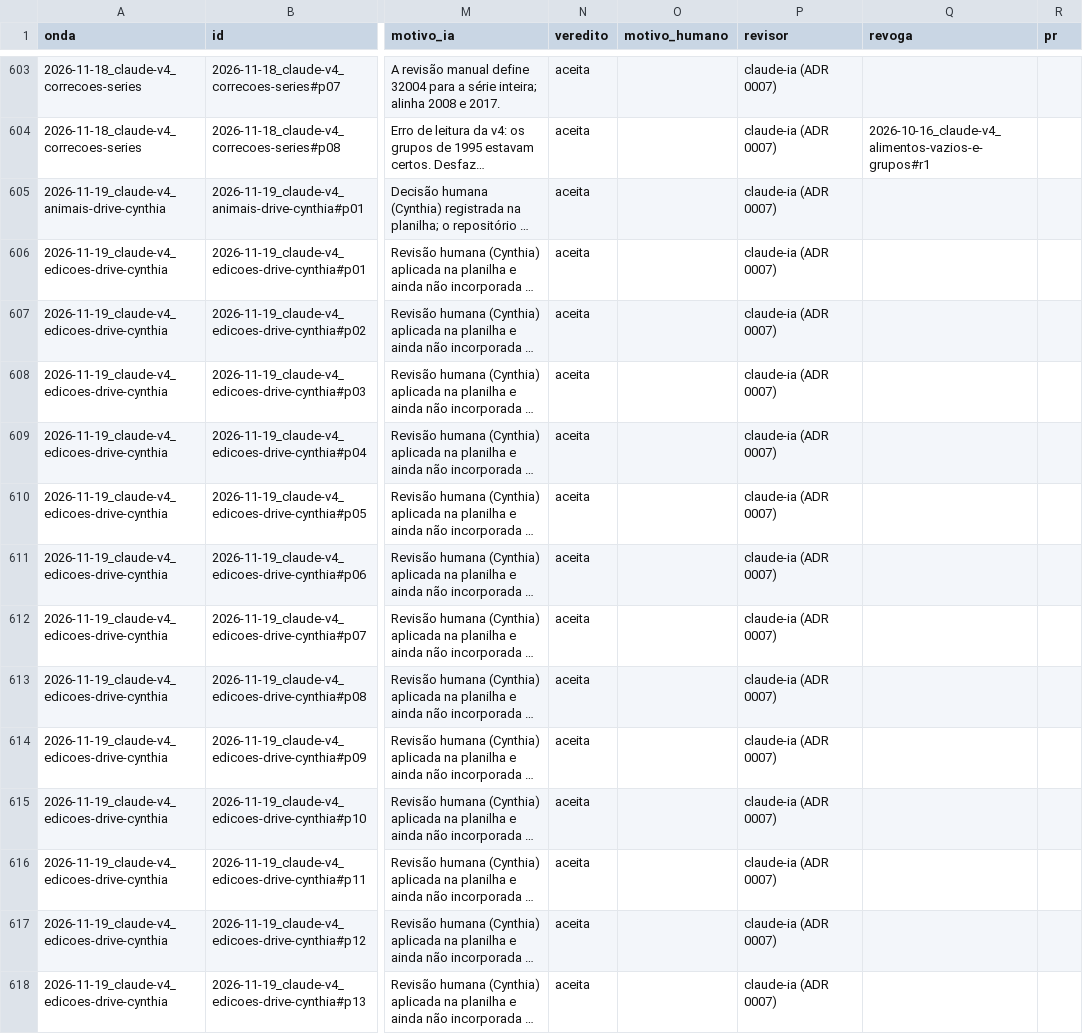
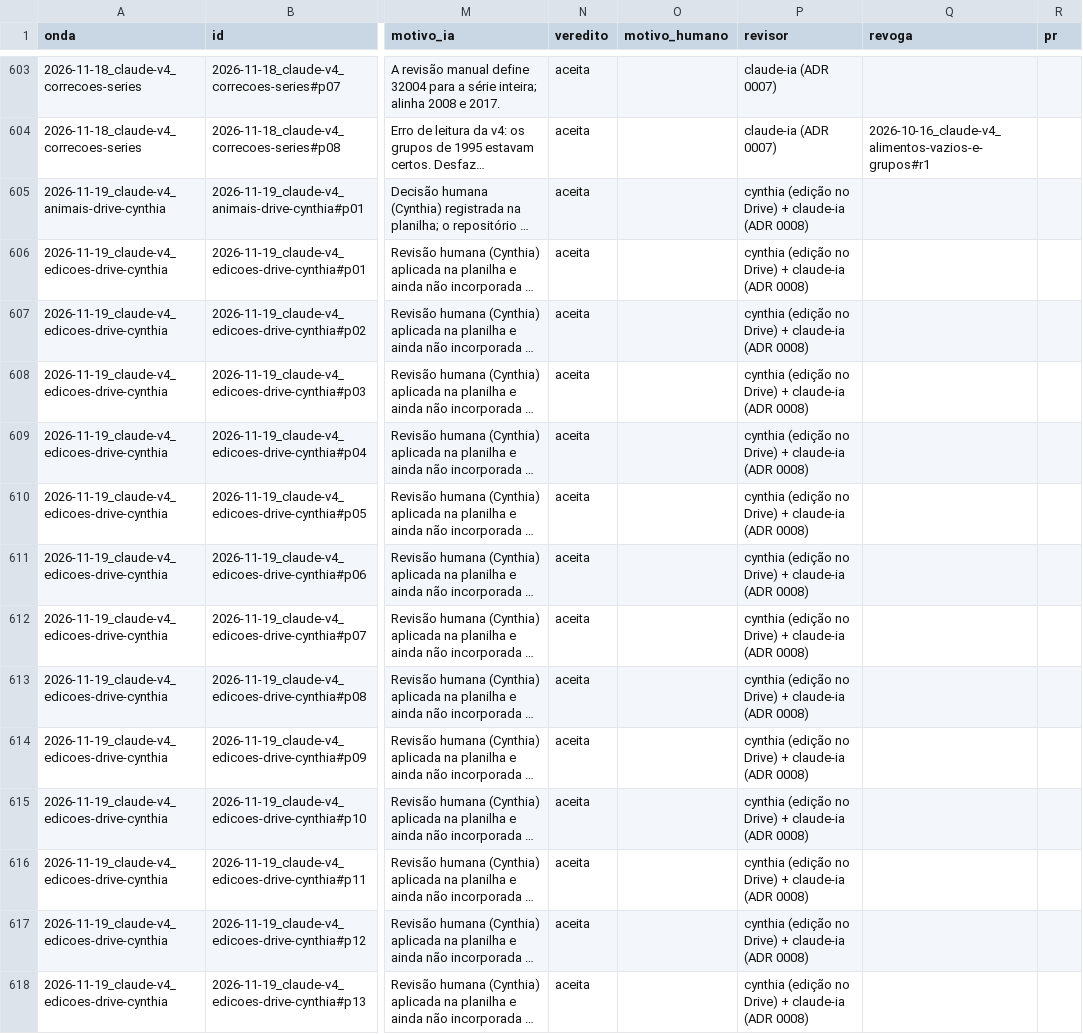
Before and after one commit to arthurwelle/Harmoniza_Produtos, a CSV file: harmonizacao/decisoes_todas.csv, drawn as a sheet; only a part is shown, gaps mark what is left out; long unchanged cells end in …; the diff covers the shown part only; the diff names each change by its address in the sheet, - before the commit and + after, or states it on an @@ line.

```diff
--- a/harmonizacao/decisoes_todas.csv
+++ b/harmonizacao/decisoes_todas.csv
-P605:P618 (revisor): claude-ia (ADR 0007)
+P605:P618 (revisor): cynthia (edição no Drive) + claude-ia (ADR 0008)
```
Also changed, not shown: 4 added rows and 20 edited cells elsewhere in this file, data/estado/folhas.csv, harmonizacao/estado/grupos.csv, 33 other files.
